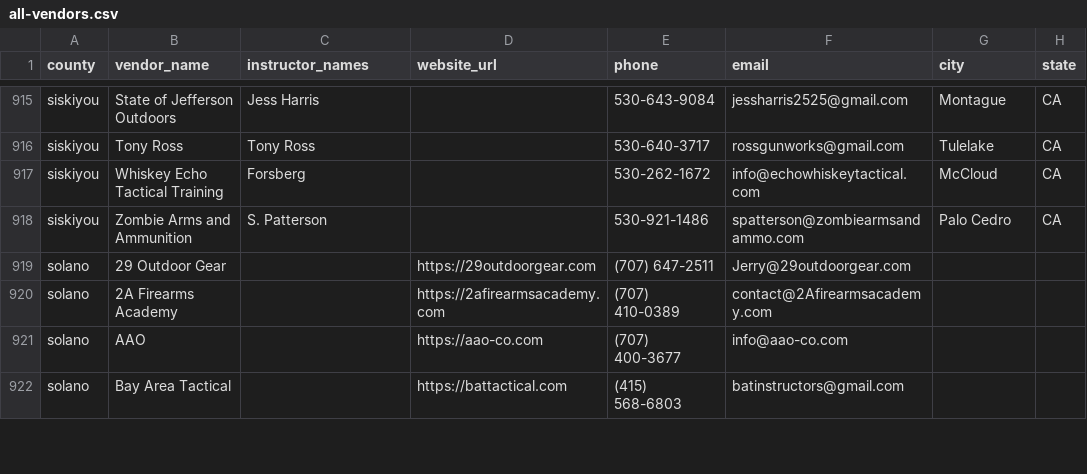
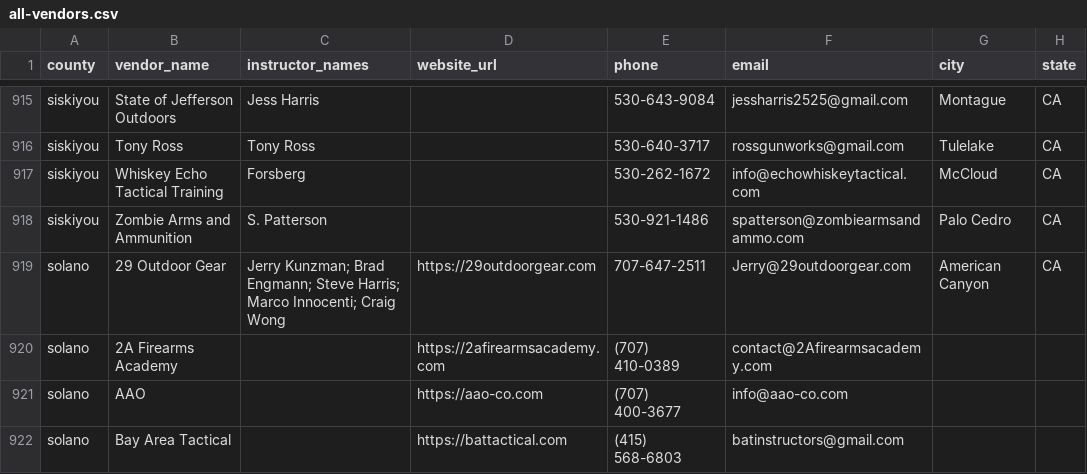
Before and after one commit to tseags/ccw-enrichment, a CSV file: ccw-scraper/data/all-vendors.csv, drawn as a sheet; only a part is shown, gaps mark what is left out; the diff names each change by its address in the sheet, - before the commit and + after, or states it on an @@ line.

```diff
--- a/ccw-scraper/data/all-vendors.csv
+++ b/ccw-scraper/data/all-vendors.csv
-C919 (instructor_names): (empty)
+C919 (instructor_names): Jerry Kunzman; Brad Engmann; Steve Harris; Marco Innocenti; Craig Wong
-E919 (phone): (707) 647-2511
+E919 (phone): 707-647-2511
-G919 (city): (empty)
+G919 (city): American Canyon
-H919 (state): (empty)
+H919 (state): CA
```
Also changed, not shown: ccw-scraper/data/enriched/all-vendors.csv, 1 other file.
